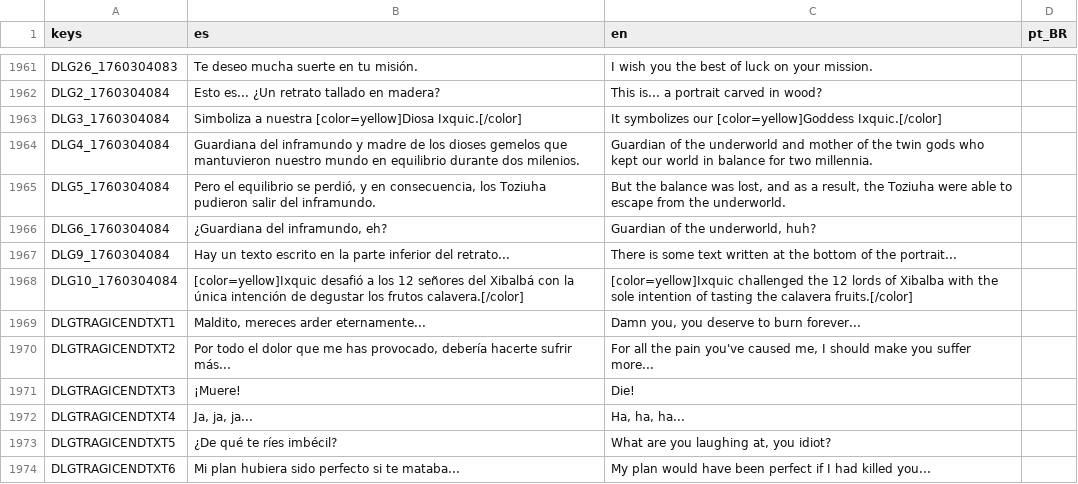
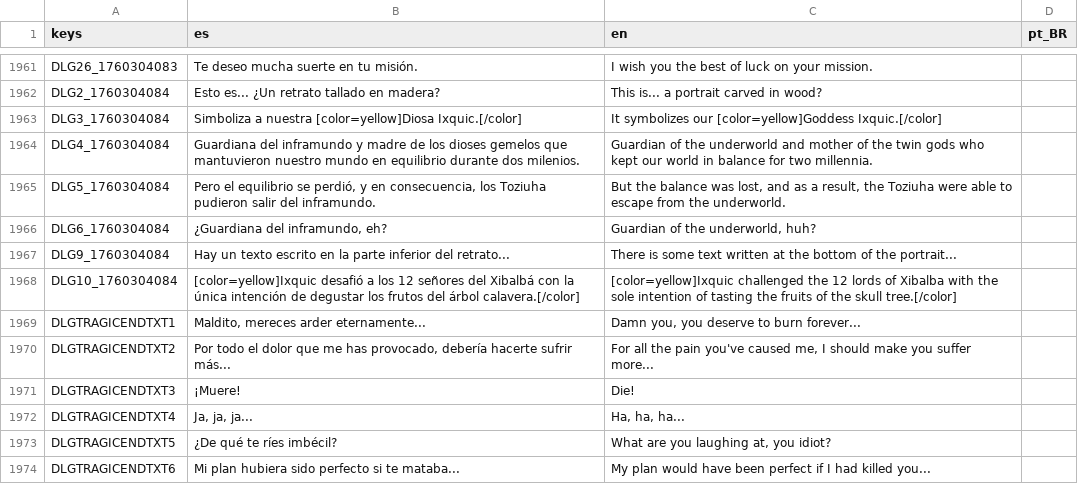
Before and after one commit to dannygaray60/toziuha-night-oota-revamped-translation, a CSV file: localization_order_of_the_alchemists/dialogs.csv, drawn as a sheet; only a part is shown, gaps mark what is left out.

```diff
--- a/localization_order_of_the_alchemists/dialogs.csv
+++ b/localization_order_of_the_alchemists/dialogs.csv
@@ -1997,3 +1997,3 @@ DLG6_1760304084,"¿Guardiana del inframundo, eh?","Guardian of the underworld, h
 DLG9_1760304084,Hay un texto escrito en la parte inferior del retrato...,There is some text written at the bottom of the portrait...,
-DLG10_1760304084,[color=yellow]Ixquic desafió a los 12 señores del Xibalbá con la única intención de degustar los frutos calavera.[/color],[color=yellow]Ixquic challenged the 12 lords of Xibalba with the sole intention of tasting the calavera fruits.[/color],
+DLG10_1760304084,[color=yellow]Ixquic desafió a los 12 señores del Xibalbá con la única intención de degustar los frutos del árbol calavera.[/color],[color=yellow]Ixquic challenged the 12 lords of Xibalba with the sole intention of tasting the fruits of the skull tree.[/color],
 DLGTRAGICENDTXT1,"Maldito, mereces arder eternamente...","Damn you, you deserve to burn forever...",
```
Also changed, not shown: localization_order_of_the_alchemists/elemental_circuits.csv, localization_order_of_the_alchemists/inventory.csv, 1 other file.
